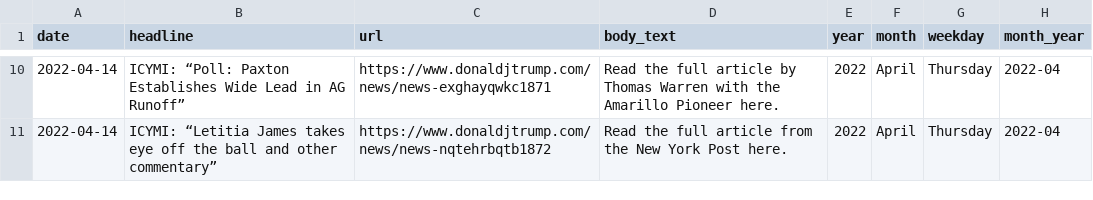
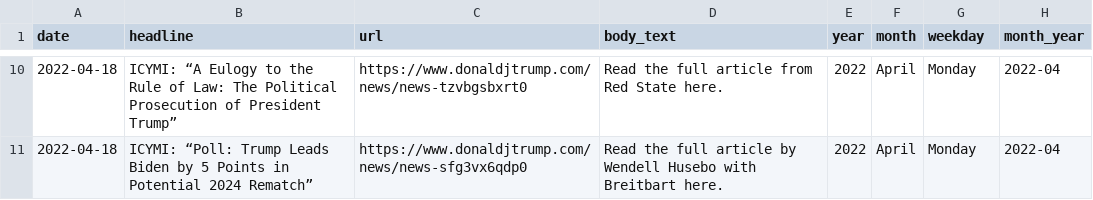
Before and after one commit to gridviz/trump-releases, a CSV file: data/processed/all_press_releases_latest.csv, drawn as a sheet; only a part is shown, gaps mark what is left out; the diff covers the shown part only.

```diff
--- a/data/processed/all_press_releases_latest.csv
+++ b/data/processed/all_press_releases_latest.csv
@@ -10,2 +10,2 @@ date,headline,url,body_text,year,month,weekday,month_year
-2022-04-14,ICYMI: “Poll: Paxton Establishes Wide Lead in AG Runoff”,https://www.donaldjtrump.com/news/news-exghayqwkc1871,Read the full article by Thomas Warren with the Amarillo Pioneer here.  ,2022,April,Thursday,2022-04
-2022-04-14,ICYMI: “Letitia James takes eye off the ball and other commentary”,https://www.donaldjtrump.com/news/news-nqtehrbqtb1872,Read the full article from the New York Post here. ,2022,April,Thursday,2022-04
+2022-04-18,ICYMI: “A Eulogy to the Rule of Law: The Political Prosecution of President Trump”,https://www.donaldjtrump.com/news/news-tzvbgsbxrt0,Read the full article from Red State here. ,2022,April,Monday,2022-04
+2022-04-18,ICYMI: “Poll: Trump Leads Biden by 5 Points in Potential 2024 Rematch”,https://www.donaldjtrump.com/news/news-sfg3vx6qdp0,Read the full article by Wendell Husebo with Breitbart here. ,2022,April,Monday,2022-04
```
Also changed, not shown: 35 edited cells elsewhere in this file, data/processed/archives_timeseries/all_press_releases_archive.csv.
